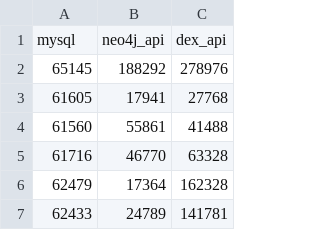
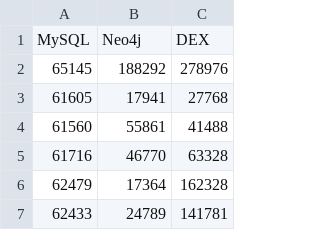
Before and after one commit to s1ck/GraphDB-Benchmark-IR, a CSV file: docs/results/cold caches/10M_query2.csv, drawn as a sheet; only a part is shown; removed rows and columns are numbered as before the commit, all else as after; the diff names each change by its address in the sheet, - before the commit and + after, or states it on an @@ line.

```diff
--- a/docs/results/cold caches/10M_query2.csv
+++ b/docs/results/cold caches/10M_query2.csv
-row 1: mysql | neo4j_api | dex_api
+row 1: MySQL | Neo4j | DEX
```
Also changed, not shown: docs/results/cold caches/10M_query3.csv, docs/results/cold caches/1M_query2.csv, 30 other files.
